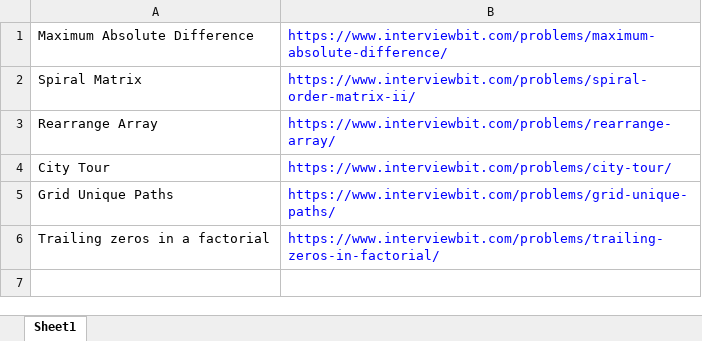
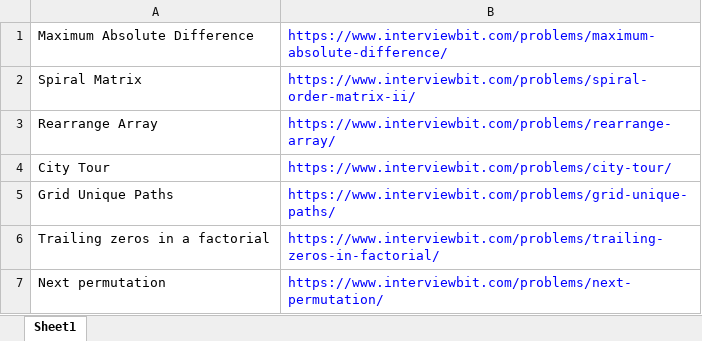
Before and after one commit to ParthKhanna07/Competitive, an Excel workbook: Arrays.xlsx, sheet Sheet1, drawn as a sheet; values as stored, in another font and other column widths than the file's, no borders; the diff names each change by its address in the sheet, - before the commit and + after, or states it on an @@ line.

Commit message:
arrays

```diff
--- a/Arrays.xlsx (sheet Sheet1)
+++ b/Arrays.xlsx (sheet Sheet1)
+row 7: Next permutation | https://www.interviewbit.com/problems/next-permutation/
```
